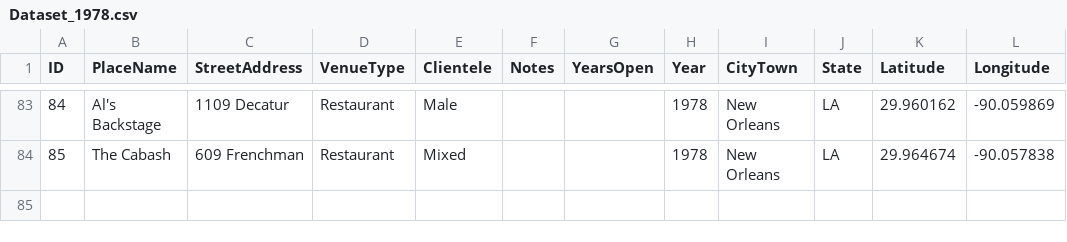
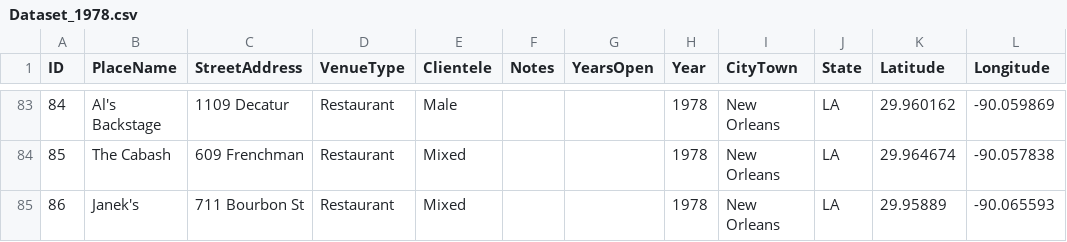
Before and after one commit to lk-345/Queer-Worldmaking, a CSV file: GeocodedDataset/Dataset_1978.csv, drawn as a sheet; only a part is shown, gaps mark what is left out; the diff names each change by its address in the sheet, - before the commit and + after, or states it on an @@ line.

Commit message:
Update Dataset_1978.csv

```diff
--- a/GeocodedDataset/Dataset_1978.csv
+++ b/GeocodedDataset/Dataset_1978.csv
+row 85: 86 | Janek's | 711 Bourbon St | Restaurant | Mixed |  |  | 1978 | New Orleans | LA | 29.95889 | -90.065593
```
